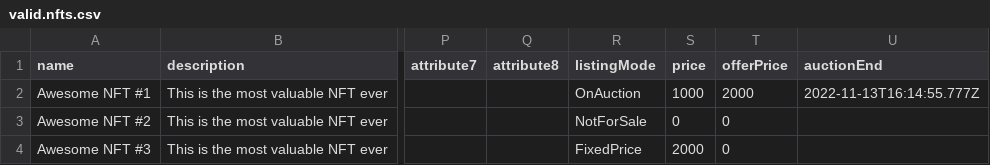
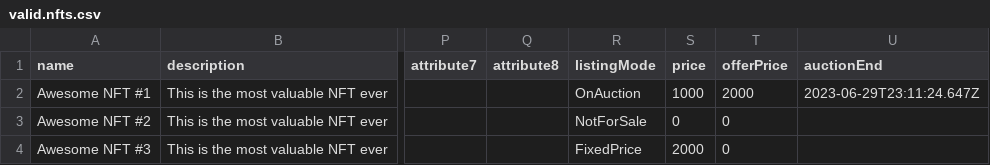
Before and after one commit to signum-nft/signum-art-massup, a CSV file: src/lib/services/csvService/__tests__/csv/valid.nfts.csv, drawn as a sheet; only a part is shown, gaps mark what is left out; the diff names each change by its address in the sheet, - before the commit and + after, or states it on an @@ line.

```diff
--- a/src/lib/services/csvService/__tests__/csv/valid.nfts.csv
+++ b/src/lib/services/csvService/__tests__/csv/valid.nfts.csv
-U2 (auctionEnd): 2022-11-13T16:14:55.777Z
+U2 (auctionEnd): 2023-06-29T23:11:24.647Z
```
Also changed, not shown: 3 other files.
